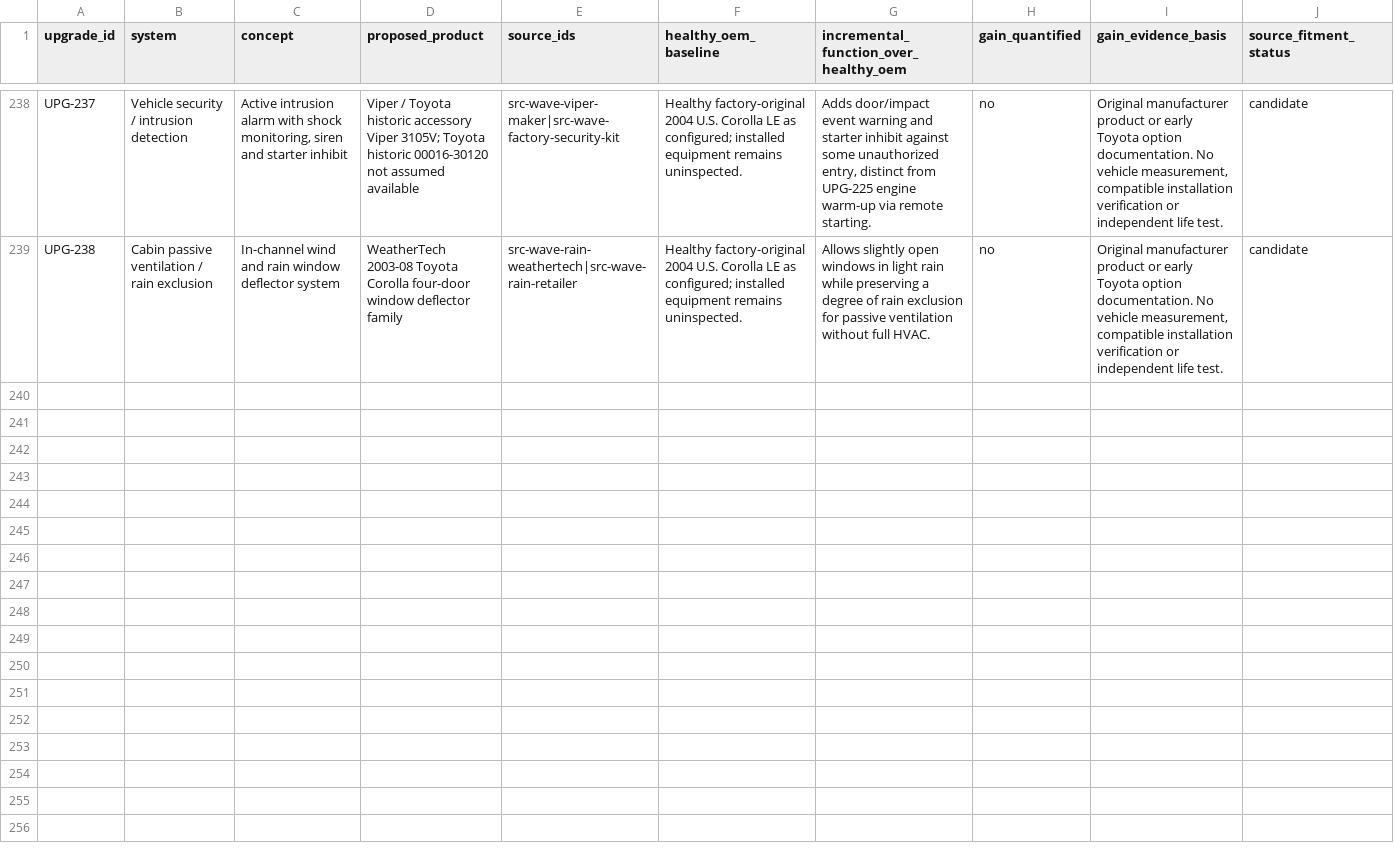
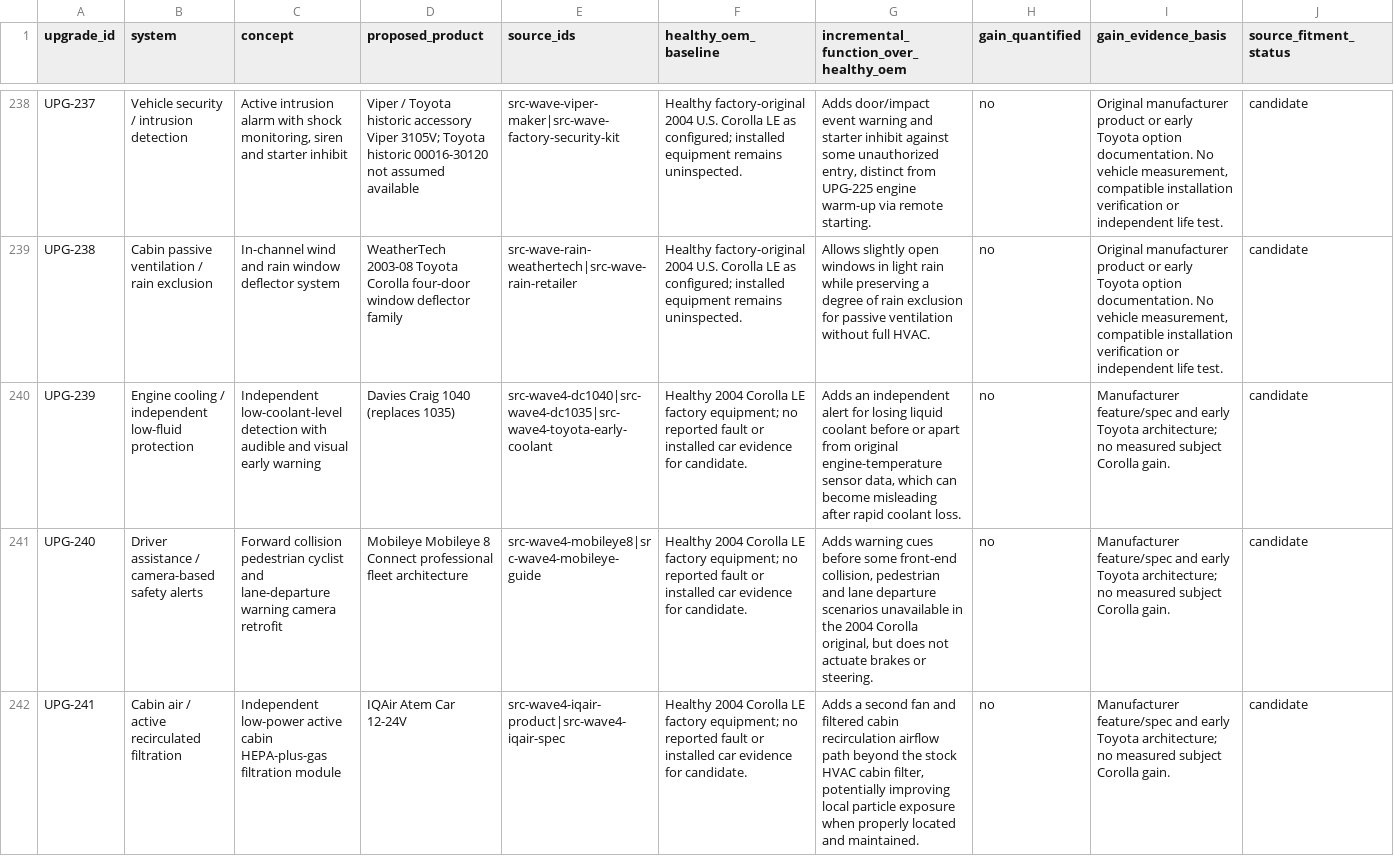
Before and after one commit to 79cbd8hmgj-wq/Felicity, a CSV file: database/upgrade_value_matrix.csv, drawn as a sheet; only a part is shown, gaps mark what is left out; rows hold the shown columns only; the diff names each change by its address in the sheet, - before the commit and + after, or states it on an @@ line.

Commit message:
research: three new Corolla cooling safety and air-quality systems

```diff
--- a/database/upgrade_value_matrix.csv
+++ b/database/upgrade_value_matrix.csv
+row 240: UPG-239 | Engine cooling / independent low-fluid protection | Independent low-coolant-level detection with audible and visual early warning | Davies Craig 1040 (replaces 1035) | src-wave4-dc1040|src-wave4-dc1035|src-wave4-toyota-early-coolant | Healthy 2004 Corolla LE factory equipment; no reported fault or installed car evidence for candidate. | Adds an independent alert for losing liquid coolant before or apart from original engine-temperature sensor data, which can become misleading after rapid coolant loss. | no | Manufacturer feature/spec and early Toyota architecture; no measured subject Corolla gain. | candidate
+row 241: UPG-240 | Driver assistance / camera-based safety alerts | Forward collision pedestrian cyclist and lane-departure warning camera retrofit | Mobileye Mobileye 8 Connect professional fleet architecture | src-wave4-mobileye8|src-wave4-mobileye-guide | Healthy 2004 Corolla LE factory equipment; no reported fault or installed car evidence for candidate. | Adds warning cues before some front-end collision, pedestrian and lane departure scenarios unavailable in the 2004 Corolla original, but does not actuate brakes or steering. | no | Manufacturer feature/spec and early Toyota architecture; no measured subject Corolla gain. | candidate
+row 242: UPG-241 | Cabin air / active recirculated filtration | Independent low-power active cabin HEPA-plus-gas filtration module | IQAir Atem Car 12-24V | src-wave4-iqair-product|src-wave4-iqair-spec | Healthy 2004 Corolla LE factory equipment; no reported fault or installed car evidence for candidate. | Adds a second fan and filtered cabin recirculation airflow path beyond the stock HVAC cabin filter, potentially improving local particle exposure when properly located and maintained. | no | Manufacturer feature/spec and early Toyota architecture; no measured subject Corolla gain. | candidate
```
